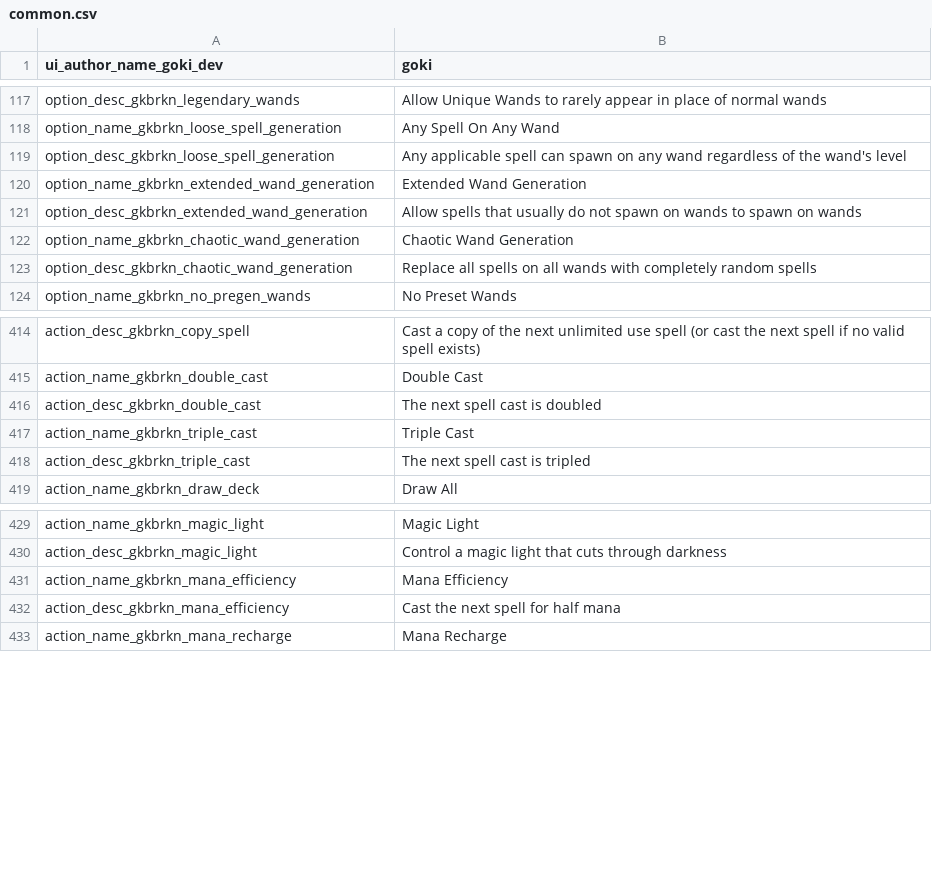
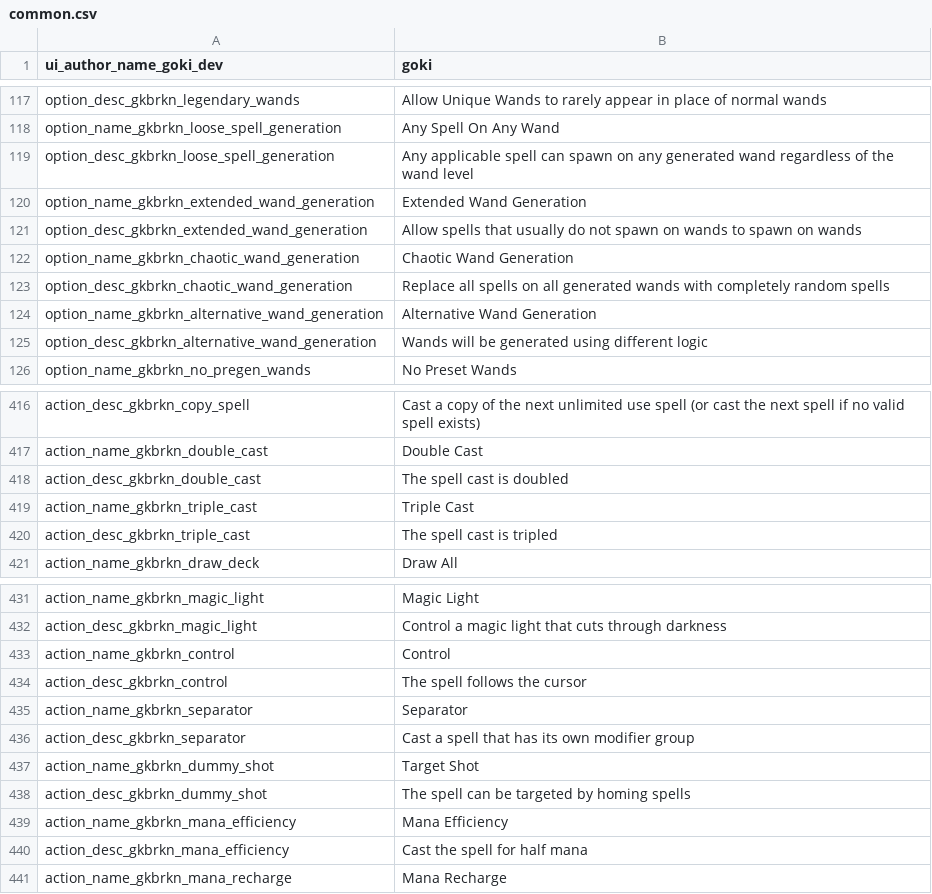
Before and after one commit to gokiburikin/gkbrkn_noita, a CSV file: files/gkbrkn/append/common.csv, drawn as a sheet; only a part is shown, gaps mark what is left out; the diff covers the shown part only.

Commit message:
Add Action: Control
Add Action: Separator

Add Action: Target Shot

Fix Option: Champions - Minibosses (add the health bonus back in)

Fix Perk: Glass Cannon (no longer crash the game when you preview a tweaked Glass Cannon)

Update Action: Empower (damage +0 -> +2, fix damage being slightly off)

Update Action: Fracture (properly stackable, mana cost 1x -> 3x)

Update Action: Path Correction (update icon, increase correction range)

Update Action: Speed Down (speed multiplier 0.33x -> 0.4x)

Update Action: Seeker Shot (update icon)

Update Option: Target Dummy (no gravity so it doesn't fall through the holy mountain, don't show health bar)

Update Perk: Mana Manipulation (reallocates only a portion of each mana stat, no longer stackable)

```diff
--- a/files/gkbrkn/append/common.csv
+++ b/files/gkbrkn/append/common.csv
@@ -118,3 +118,3 @@ option_desc_gkbrkn_legendary_wands,"Allow Unique Wands to rarely appear in place
 option_name_gkbrkn_loose_spell_generation,"Any Spell On Any Wand",,,,,,,,,,,
-option_desc_gkbrkn_loose_spell_generation,"Any applicable spell can spawn on any wand regardless of the wand's level",,,,,,,,,,,
+option_desc_gkbrkn_loose_spell_generation,"Any applicable spell can spawn on any generated wand regardless of the wand level",,,,,,,,,,,
 option_name_gkbrkn_extended_wand_generation,"Extended Wand Generation",,,,,,,,,,,
@@ -122,3 +122,5 @@ option_desc_gkbrkn_extended_wand_generation,"Allow spells that usually do not sp
 option_name_gkbrkn_chaotic_wand_generation,"Chaotic Wand Generation",,,,,,,,,,,
-option_desc_gkbrkn_chaotic_wand_generation,"Replace all spells on all wands with completely random spells",,,,,,,,,,,
+option_desc_gkbrkn_chaotic_wand_generation,"Replace all spells on all generated wands with completely random spells",,,,,,,,,,,
+option_name_gkbrkn_alternative_wand_generation,"Alternative Wand Generation",,,,,,,,,,,
+option_desc_gkbrkn_alternative_wand_generation,"Wands will be generated using different logic",,,,,,,,,,,
 option_name_gkbrkn_no_pregen_wands,"No Preset Wands",,,,,,,,,,,
@@ -415,5 +417,5 @@ action_desc_gkbrkn_copy_spell,"Cast a copy of the next unlimited use spell (or c
 action_name_gkbrkn_double_cast,"Double Cast",,,,,,,,,,,
-action_desc_gkbrkn_double_cast,"The next spell cast is doubled",,,,,,,,,,,
+action_desc_gkbrkn_double_cast,"The spell cast is doubled",,,,,,,,,,,
 action_name_gkbrkn_triple_cast,"Triple Cast",,,,,,,,,,,
-action_desc_gkbrkn_triple_cast,"The next spell cast is tripled",,,,,,,,,,,
+action_desc_gkbrkn_triple_cast,"The spell cast is tripled",,,,,,,,,,,
 action_name_gkbrkn_draw_deck,"Draw All",,,,,,,,,,,
@@ -430,4 +432,10 @@ action_name_gkbrkn_magic_light,"Magic Light",,,,,,,,,,,
 action_desc_gkbrkn_magic_light,"Control a magic light that cuts through darkness",,,,,,,,,,,
+action_name_gkbrkn_control,"Control",,,,,,,,,,,
+action_desc_gkbrkn_control,"The spell follows the cursor",,,,,,,,,,,
+action_name_gkbrkn_separator,"Separator",,,,,,,,,,,
+action_desc_gkbrkn_separator,"Cast a spell that has its own modifier group",,,,,,,,,,,
+action_name_gkbrkn_dummy_shot,"Target Shot",,,,,,,,,,,
+action_desc_gkbrkn_dummy_shot,"The spell can be targeted by homing spells",,,,,,,,,,,
 action_name_gkbrkn_mana_efficiency,"Mana Efficiency",,,,,,,,,,,
-action_desc_gkbrkn_mana_efficiency,"Cast the next spell for half mana",,,,,,,,,,,
+action_desc_gkbrkn_mana_efficiency,"Cast the spell for half mana",,,,,,,,,,,
 action_name_gkbrkn_mana_recharge,"Mana Recharge",,,,,,,,,,,
```
Also changed, not shown: 5 edited cells elsewhere in this file, 33 other files.
